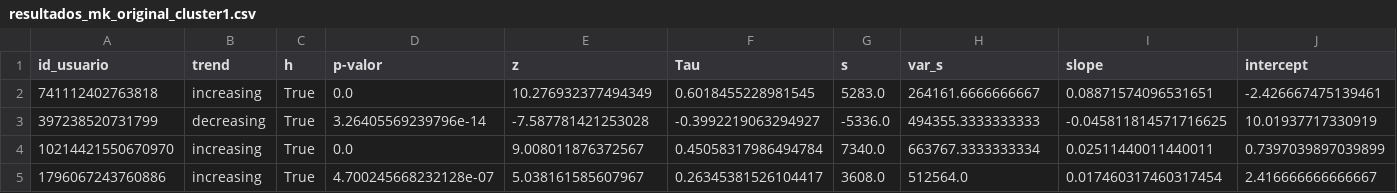
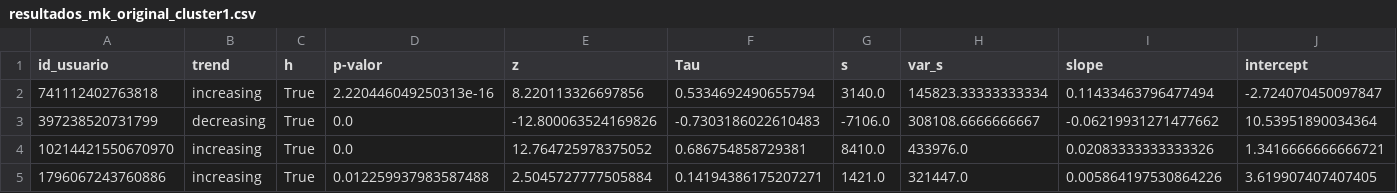
Before and after one commit to paulovitorss/analise_dados, a CSV file: resultados_mk_original_cluster1.csv, drawn as a sheet; only a part is shown; the diff covers the shown part only.

```diff
--- a/resultados_mk_original_cluster1.csv
+++ b/resultados_mk_original_cluster1.csv
@@ -1,5 +1,5 @@
 id_usuario,trend,h,p-valor,z,Tau,s,var_s,slope,intercept
-741112402763818,increasing,True,0.0,10.276932377494349,0.6018455228981545,5283.0,264161.6666666667,0.08871574096531651,-2.426667475139461
-397238520731799,decreasing,True,3.26405569239796e-14,-7.587781421253028,-0.3992219063294927,-5336.0,494355.3333333333,-0.045811814571716625,10.01937717330919
-10214421550670970,increasing,True,0.0,9.008011876372567,0.45058317986494784,7340.0,663767.3333333334,0.02511440011440011,0.7397039897039899
-1796067243760886,increasing,True,4.700245668232128e-07,5.038161585607967,0.26345381526104417,3608.0,512564.0,0.017460317460317454,2.416666666666667
+741112402763818,increasing,True,2.220446049250313e-16,8.220113326697856,0.5334692490655794,3140.0,145823.33333333334,0.11433463796477494,-2.724070450097847
+397238520731799,decreasing,True,0.0,-12.800063524169826,-0.7303186022610483,-7106.0,308108.6666666667,-0.06219931271477662,10.53951890034364
+10214421550670970,increasing,True,0.0,12.764725978375052,0.686754858729381,8410.0,433976.0,0.02083333333333326,1.3416666666666721
+1796067243760886,increasing,True,0.012259937983587488,2.5045727777505884,0.14194386175207271,1421.0,321447.0,0.005864197530864226,3.619907407407405
```
Also changed, not shown: 21 edited cells elsewhere in this file, resultados_mk_original_cluster0.csv, resultados_mk_original_cluster2.csv, 12 other files.
